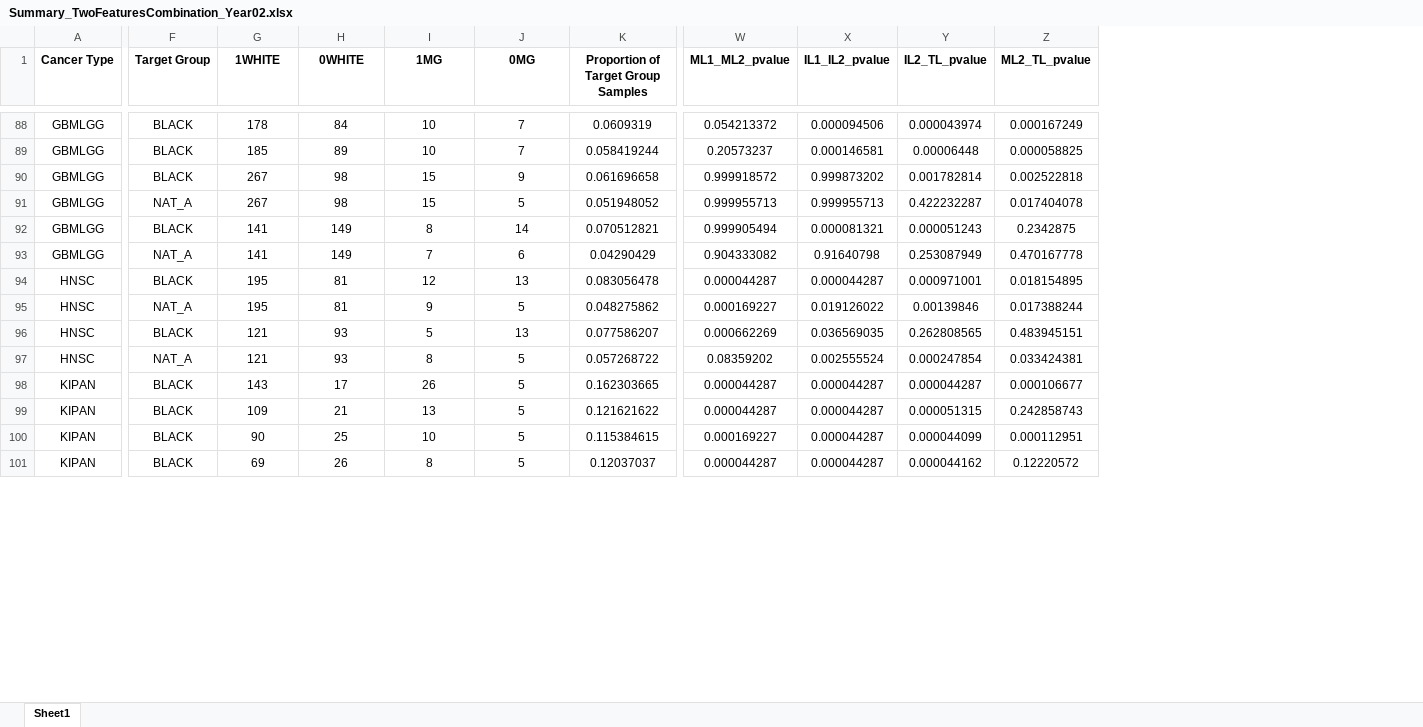
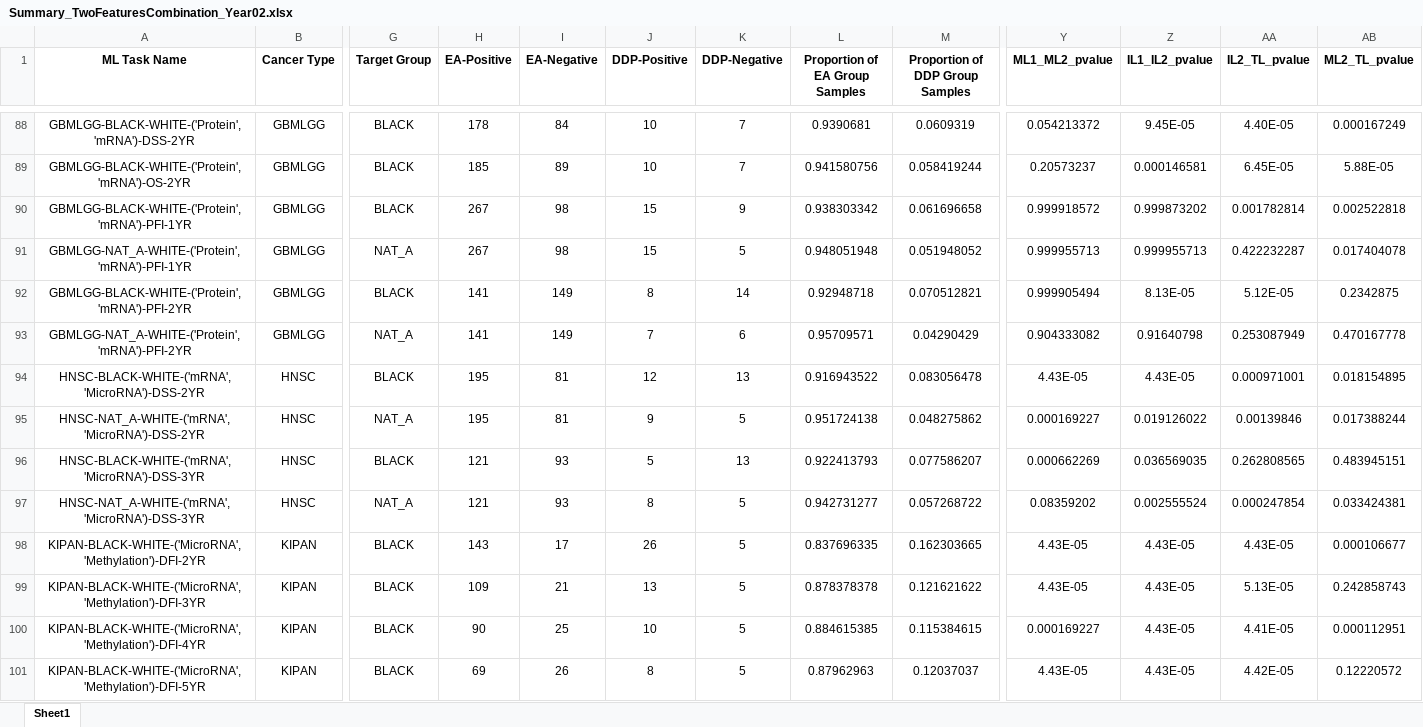
Before and after one commit to ai4pm/MultiEthnicMachineLearning, an Excel workbook: Summary_TwoFeaturesCombination_Year02.xlsx, sheet Sheet1, drawn as a sheet; only a part is shown, gaps mark what is left out; values as stored, in another font and other column widths than the file's, no borders; addresses are those after the commit; the diff covers the shown part only; the diff names each change by its address in the sheet, - before the commit and + after, or states it on an @@ line.

```diff
--- a/Summary_TwoFeaturesCombination_Year02.xlsx (sheet Sheet1)
+++ b/Summary_TwoFeaturesCombination_Year02.xlsx (sheet Sheet1)
+column A (ML Task Name), rows 88-101: GBMLGG-BLACK-WHITE-('Protein', 'mRNA')-DSS-2YR | GBMLGG-BLACK-WHITE-('Protein', 'mRNA')-OS-2YR | GBMLGG-BLACK-WHITE-('Protein', 'mRNA')-PFI-1YR | GBMLGG-NAT_A-WHITE-('Protein', 'mRNA')-PFI-1YR | GBMLGG-BLACK-WHITE-('Protein', 'mRNA')-PFI-2YR | GBMLGG-NAT_A-WHITE-('Protein', 'mRNA')-PFI-2YR | HNSC-BLACK-WHITE-('mRNA', 'MicroRNA')-DSS-2YR | HNSC-NAT_A-WHITE-('mRNA', 'MicroRNA')-DSS-2YR | HNSC-BLACK-WHITE-('mRNA', 'MicroRNA')-DSS-3YR | HNSC-NAT_A-WHITE-('mRNA', 'MicroRNA')-DSS-3YR | KIPAN-BLACK-WHITE-('MicroRNA', 'Methylation')-DFI-2YR | KIPAN-BLACK-WHITE-('MicroRNA', 'Methylation')-DFI-3YR | KIPAN-BLACK-WHITE-('MicroRNA', 'Methylation')-DFI-4YR | KIPAN-BLACK-WHITE-('MicroRNA', 'Methylation')-DFI-5YR
+column L (Proportion of EA Group Samples), rows 88-101: 0.9390681 | 0.941580756 | 0.938303342 | 0.948051948 | 0.92948718 | 0.95709571 | 0.916943522 | 0.951724138 | 0.922413793 | 0.942731277 | 0.837696335 | 0.878378378 | 0.884615385 | 0.87962963
-H1: 1WHITE
+H1: EA-Positive
-I1: 0WHITE
+I1: EA-Negative
-J1: 1MG
+J1: DDP-Positive
-K1: 0MG
+K1: DDP-Negative
-M1: Proportion of Target Group Samples
+M1: Proportion of DDP Group Samples
-Z88 (IL1_IL2_pvalue): 0.000094506
+Z88 (IL1_IL2_pvalue): 9.45E-05
-AA88 (IL2_TL_pvalue): 0.000043974
+AA88 (IL2_TL_pvalue): 4.40E-05
-AA89 (IL2_TL_pvalue): 0.00006448
+AA89 (IL2_TL_pvalue): 6.45E-05
-AB89 (ML2_TL_pvalue): 0.000058825
+AB89 (ML2_TL_pvalue): 5.88E-05
-Z92 (IL1_IL2_pvalue): 0.000081321
+Z92 (IL1_IL2_pvalue): 8.13E-05
-AA92 (IL2_TL_pvalue): 0.000051243
+AA92 (IL2_TL_pvalue): 5.12E-05
-Y94 (ML1_ML2_pvalue): 0.000044287
+Y94 (ML1_ML2_pvalue): 4.43E-05
-Z94 (IL1_IL2_pvalue): 0.000044287
+Z94 (IL1_IL2_pvalue): 4.43E-05
-Y98:Y99 (ML1_ML2_pvalue): 0.000044287
+Y98:Y99 (ML1_ML2_pvalue): 4.43E-05
-Z98:Z101 (IL1_IL2_pvalue): 0.000044287
+Z98:Z101 (IL1_IL2_pvalue): 4.43E-05
-AA98 (IL2_TL_pvalue): 0.000044287
+AA98 (IL2_TL_pvalue): 4.43E-05
-AA99 (IL2_TL_pvalue): 0.000051315
+AA99 (IL2_TL_pvalue): 5.13E-05
-AA100 (IL2_TL_pvalue): 0.000044099
+AA100 (IL2_TL_pvalue): 4.41E-05
-Y101 (ML1_ML2_pvalue): 0.000044287
+Y101 (ML1_ML2_pvalue): 4.43E-05
-AA101 (IL2_TL_pvalue): 0.000044162
+AA101 (IL2_TL_pvalue): 4.42E-05
```
Also changed, not shown: 1159 edited cells elsewhere in this sheet, 1 other file.
